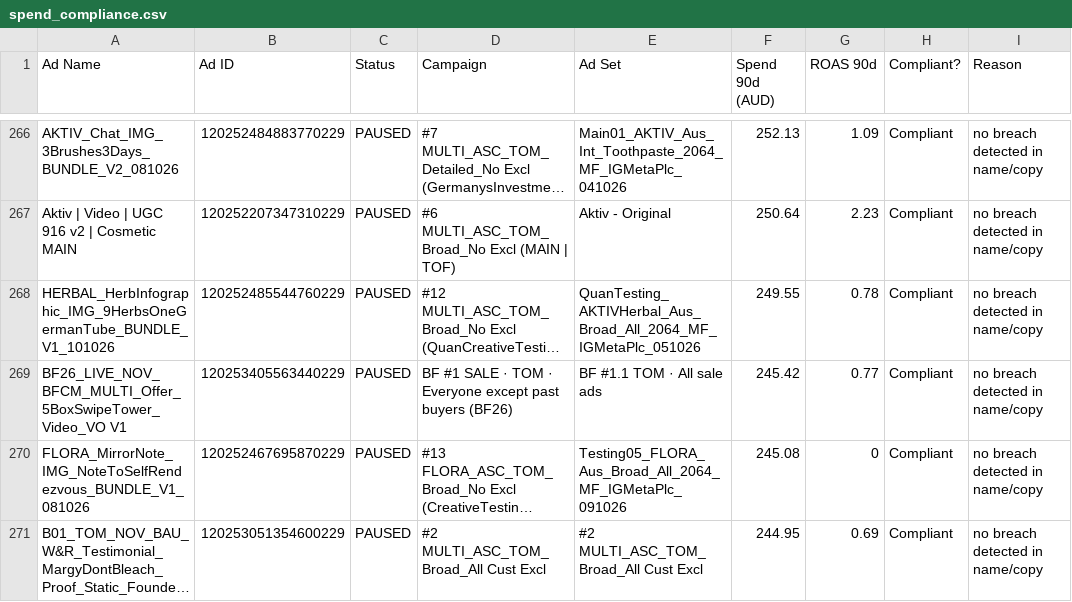
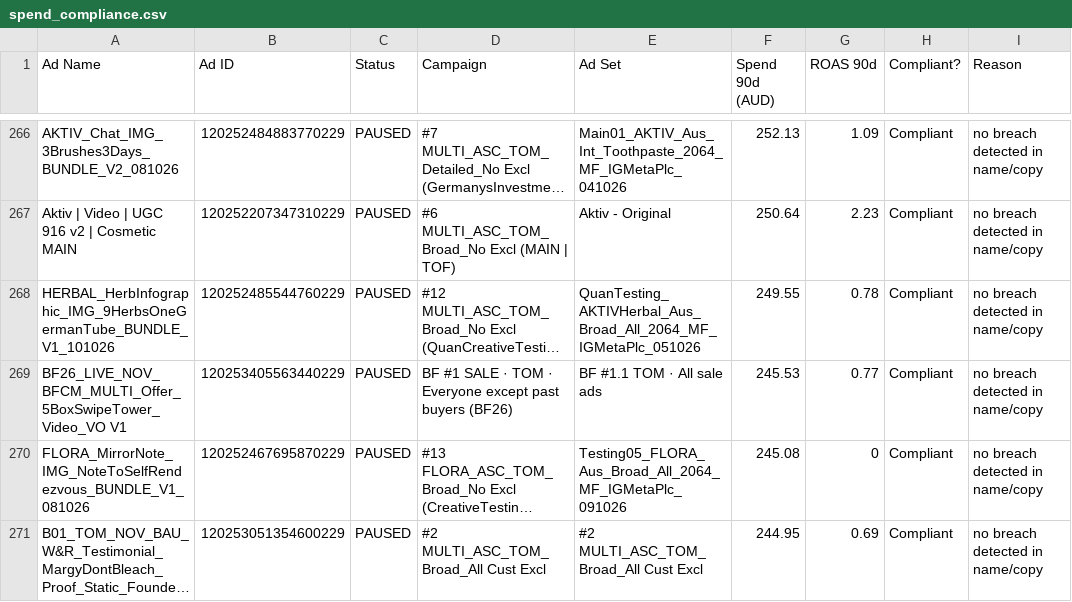
Before and after one commit to LACALUT-AUSTRALIA/lacalut-australia.github.io, a CSV file: live-ads-7k2m9x3/spend_compliance.csv, drawn as a sheet; only a part is shown, gaps mark what is left out; long unchanged cells end in …; the diff covers the shown part only; the diff names each change by its address in the sheet, - before the commit and + after, or states it on an @@ line.

```diff
--- a/live-ads-7k2m9x3/spend_compliance.csv
+++ b/live-ads-7k2m9x3/spend_compliance.csv
-F269 (Spend 90d (AUD)): 245.42
+F269 (Spend 90d (AUD)): 245.53
```
Also changed, not shown: 1 added row, 1 removed row and 23 edited cells elsewhere in this file, 12 other files.
